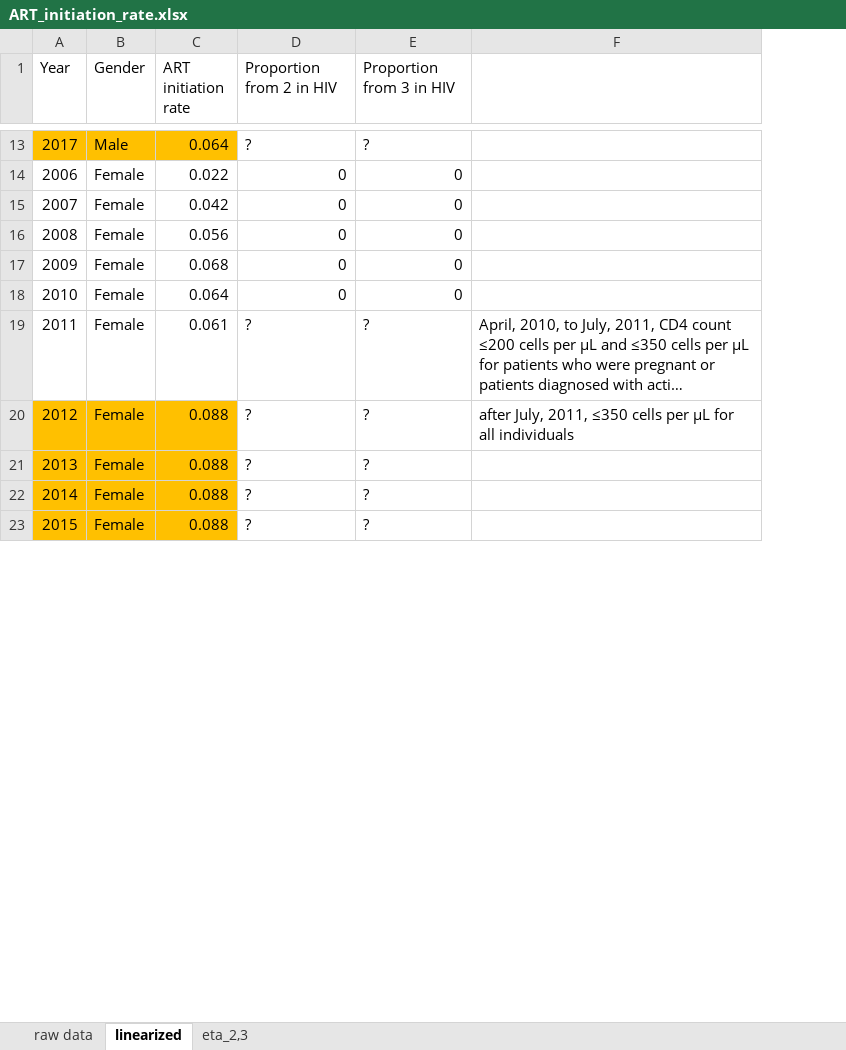
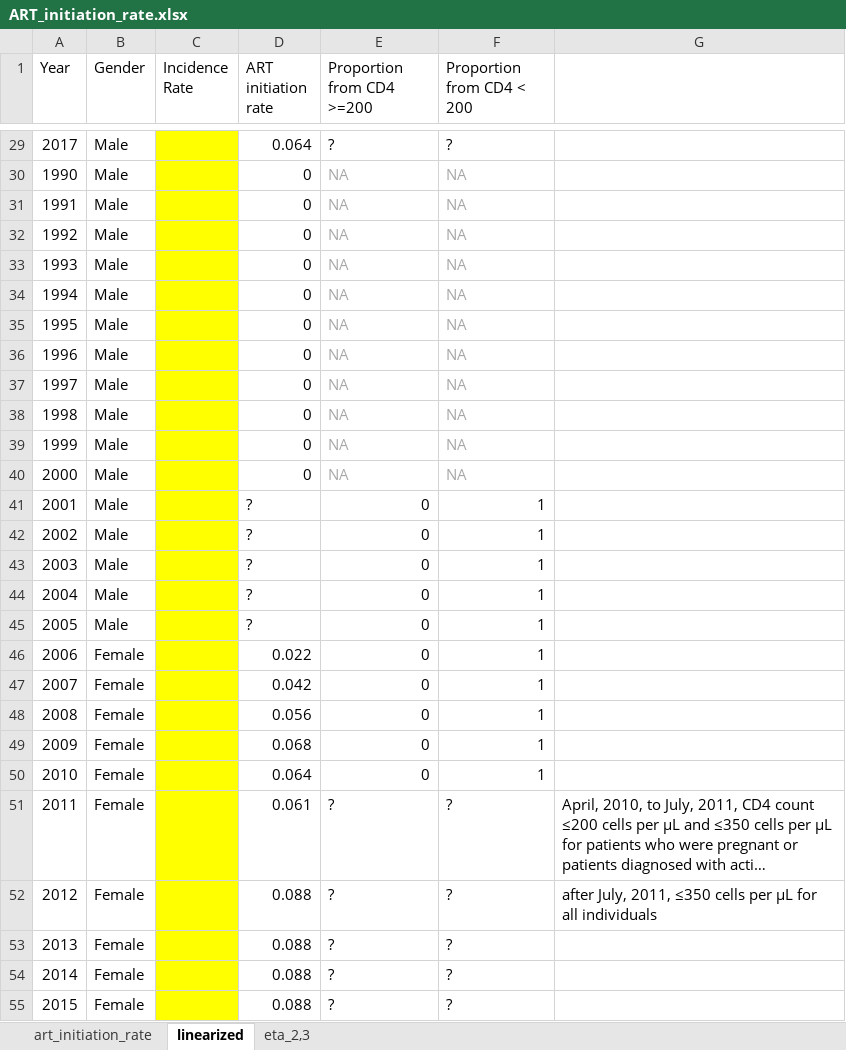
Before and after one commit to cgreene3/dynamic_transmission_model_HIV_TB_KZN_SA, an Excel workbook: param_files/ART_initiation_rate.xlsx, sheet linearized, drawn as a sheet; only a part is shown, gaps mark what is left out; long unchanged cells end in …; values as stored, in another font and other column widths than the file's, no borders; addresses are those after the commit; the diff covers the shown part only; the diff names each change by its address in the sheet, - before the commit and + after, or states it on an @@ line.

Commit message:
add HIV incidence to ART_initiation_rate sheet

```diff
--- a/param_files/ART_initiation_rate.xlsx (sheet linearized)
+++ b/param_files/ART_initiation_rate.xlsx (sheet linearized)
-sheet tab: raw data
+sheet tab: art_initiation_rate
+column C (Incidence Rate), empty
-E1: Proportion from 2 in HIV
+E1: Proportion from CD4 >=200
-F1: Proportion from 3 in HIV
+F1: Proportion from CD4 < 200
-A29:B29 fill: #FFC000
+A29:B29 fill: none
-D29 fill: #FFC000
+D29 fill: none
+row 30: 1990 | Male |  | 0 | NA | NA
+row 31: 1991 | Male |  | 0 | NA | NA
+row 32: 1992 | Male |  | 0 | NA | NA
+row 33: 1993 | Male |  | 0 | NA | NA
+row 34: 1994 | Male |  | 0 | NA | NA
+row 35: 1995 | Male |  | 0 | NA | NA
+row 36: 1996 | Male |  | 0 | NA | NA
+row 37: 1997 | Male |  | 0 | NA | NA
+row 38: 1998 | Male |  | 0 | NA | NA
+row 39: 1999 | Male |  | 0 | NA | NA
+row 40: 2000 | Male |  | 0 | NA | NA
+row 41: 2001 | Male |  | ? | 0 | 1
+row 42: 2002 | Male |  | ? | 0 | 1
+row 43: 2003 | Male |  | ? | 0 | 1
+row 44: 2004 | Male |  | ? | 0 | 1
+row 45: 2005 | Male |  | ? | 0 | 1
-F46:F50 (Proportion from CD4 < 200): 0
+F46:F50 (Proportion from CD4 < 200): 1
-A52:B55 fill: #FFC000
+A52:B55 fill: none
-D52:D55 fill: #FFC000
+D52:D55 fill: none
```
Also changed, not shown: 16 added rows, 5 edited cells and cell formats elsewhere in this sheet, sheet art_initiation_rate, formulas that keep their value, 2 other files.
